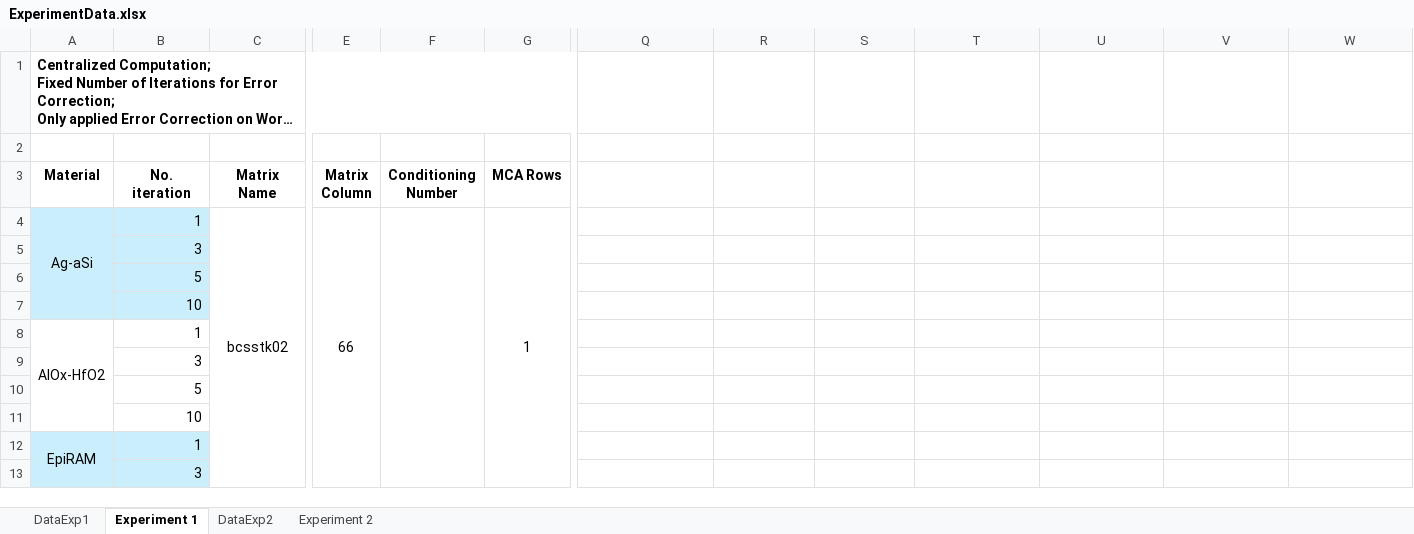
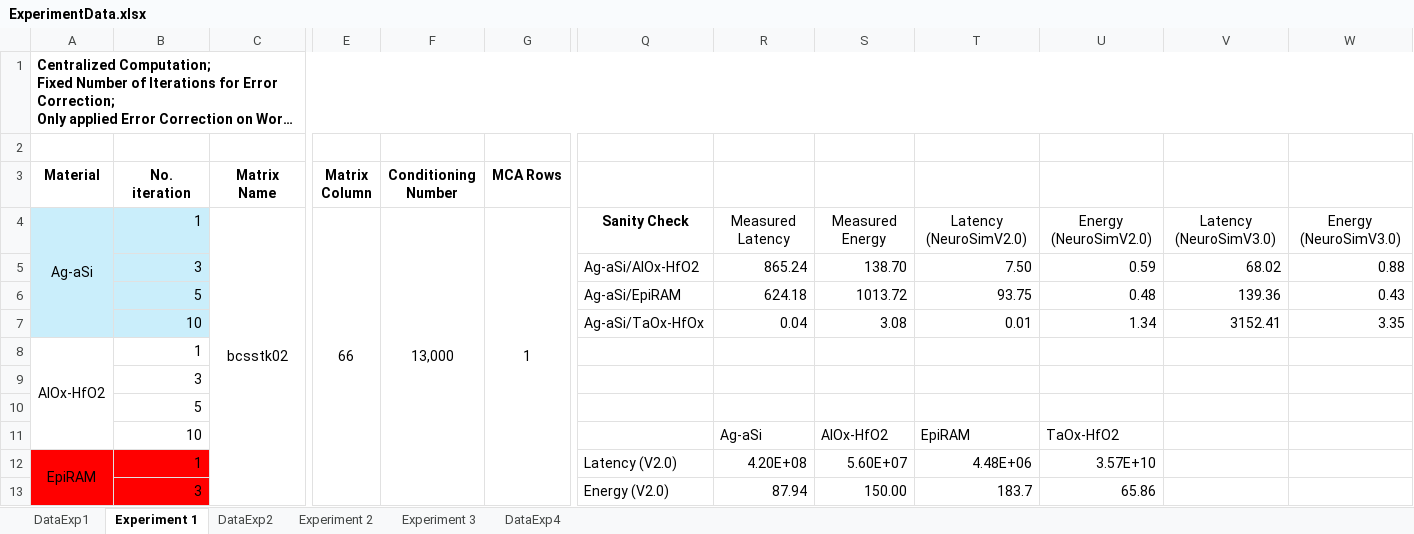
Before and after one commit to disys-lab/meliso, an Excel workbook: documents/ExperimentData.xlsx, sheet Experiment 1, drawn as a sheet; only a part is shown, gaps mark what is left out; long unchanged cells end in …; values as stored, in another font and other column widths than the file's, no borders; removed rows and columns are numbered as before the commit, all else as after; rows hold the shown columns only; the diff covers the shown part only; the diff names each change by its address in the sheet, - before the commit and + after, or states it on an @@ line.

Commit message:
Update ExperimentData.xlsx

```diff
--- a/documents/ExperimentData.xlsx (sheet Experiment 1)
+++ b/documents/ExperimentData.xlsx (sheet Experiment 1)
+sheet tab: Experiment 3
+sheet tab: DataExp4
-A1:O1 merged
+A1:W1 merged
-F4 (Conditioning Number): (empty)
+F4 (Conditioning Number): 13,000
-Q4: (empty)
+Q4: Sanity Check
-R4: (empty)
+R4: Measured Latency
-S4: (empty)
+S4: Measured Energy
-T4: (empty)
+T4: Latency (NeuroSimV2.0)
-U4: (empty)
+U4: Energy (NeuroSimV2.0)
-V4: (empty)
+V4: Latency (NeuroSimV3.0)
-W4: (empty)
+W4: Energy (NeuroSimV3.0)
-row 5:  | 3
-row 6:  | 5
-row 7:  | 10
+row 5:  | 3 |  |  |  |  | Ag-aSi/AlOx-HfO2 | 865.24 | 138.70 | 7.50 | 0.59 | 68.02 | 0.88
+row 6:  | 5 |  |  |  |  | Ag-aSi/EpiRAM | 624.18 | 1013.72 | 93.75 | 0.48 | 139.36 | 0.43
+row 7:  | 10 |  |  |  |  | Ag-aSi/TaOx-HfOx | 0.04 | 3.08 | 0.01 | 1.34 | 3152.41 | 3.35
-R11: (empty)
+R11: Ag-aSi
-S11: (empty)
+S11: AlOx-HfO2
-T11: (empty)
+T11: EpiRAM
-U11: (empty)
+U11: TaOx-HfO2
-A12:B13 fill: #CAEEFB
+A12:B13 fill: #FF0000
-Q12: (empty)
+Q12: Latency (V2.0)
-R12: (empty)
+R12: 4.20E+08
-S12: (empty)
+S12: 5.60E+07
-T12: (empty)
+T12: 4.48E+06
-U12: (empty)
+U12: 3.57E+10
-Q13: (empty)
+Q13: Energy (V2.0)
-R13: (empty)
+R13: 87.94
-S13: (empty)
+S13: 150.00
-T13: (empty)
+T13: 183.7
-U13: (empty)
+U13: 65.86
```
Also changed, not shown: 3 added rows, 3 removed rows, 20 edited cells and cell formats elsewhere in this sheet, sheet DataExp2, sheet Experiment 2.
